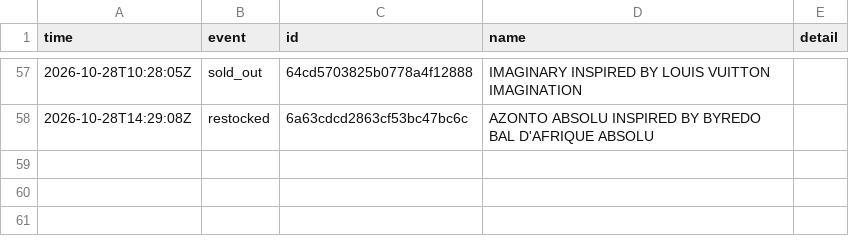
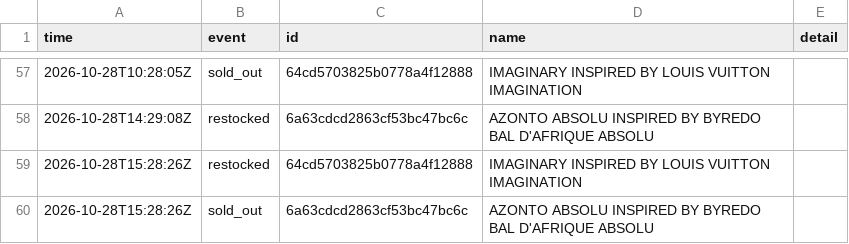
Before and after one commit to jnees/montagne-filter-plugin, a CSV file: data/events.csv, drawn as a sheet; only a part is shown, gaps mark what is left out.

```diff
--- a/data/events.csv
+++ b/data/events.csv
@@ -58 +58,3 @@ time,event,id,name,detail
 2026-10-28T14:29:08Z,restocked,6a63cdcd2863cf53bc47bc6c,AZONTO ABSOLU INSPIRED BY BYREDO BAL D'AFRIQUE ABSOLU,
+2026-10-28T15:28:26Z,restocked,64cd5703825b0778a4f12888,IMAGINARY INSPIRED BY LOUIS VUITTON IMAGINATION,
+2026-10-28T15:28:26Z,sold_out,6a63cdcd2863cf53bc47bc6c,AZONTO ABSOLU INSPIRED BY BYREDO BAL D'AFRIQUE ABSOLU,
```
Also changed, not shown: 1 other file.
